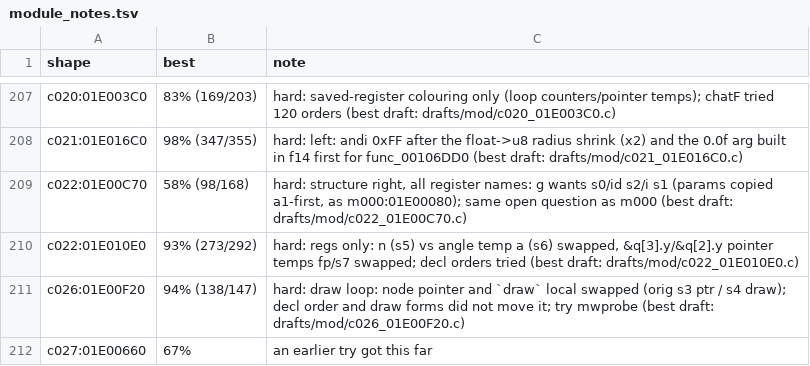
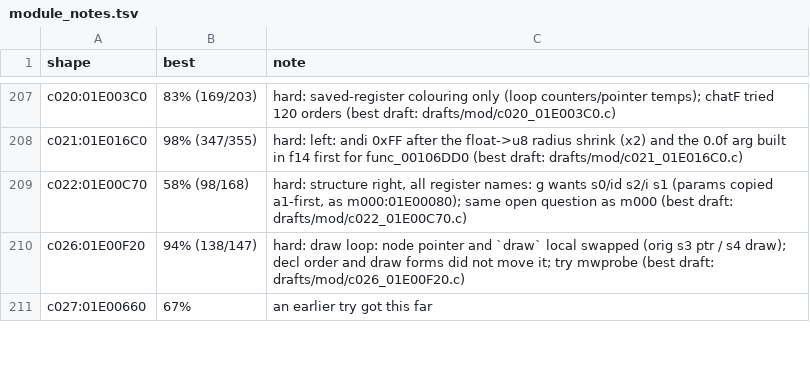
Before and after one commit to kira-502/dotr-decomp, a TSV file: config/module_notes.tsv, drawn as a sheet; only a part is shown, gaps mark what is left out.

```diff
--- a/config/module_notes.tsv
+++ b/config/module_notes.tsv
@@ -209,3 +209,2 @@ c021:01E016C0	98% (347/355)	hard: left: andi 0xFF after the float->u8 radius shr
 c022:01E00C70	58% (98/168)	hard: structure right, all register names: g wants s0/id s2/i s1 (params copied a1-first, as m000:01E00080); same open question as m000 (best draft: drafts/mod/c022_01E00C70.c)
-c022:01E010E0	93% (273/292)	hard: regs only: n (s5) vs angle temp a (s6) swapped, &q[3].y/&q[2].y pointer temps fp/s7 swapped; decl orders tried (best draft: drafts/mod/c022_01E010E0.c)
 c026:01E00F20	94% (138/147)	hard: draw loop: node pointer and `draw` local swapped (orig s3 ptr / s4 draw); decl order and draw forms did not move it; try mwprobe (best draft: drafts/mod/c026_01E00F20.c)
```
Also changed, not shown: 2 other files.
